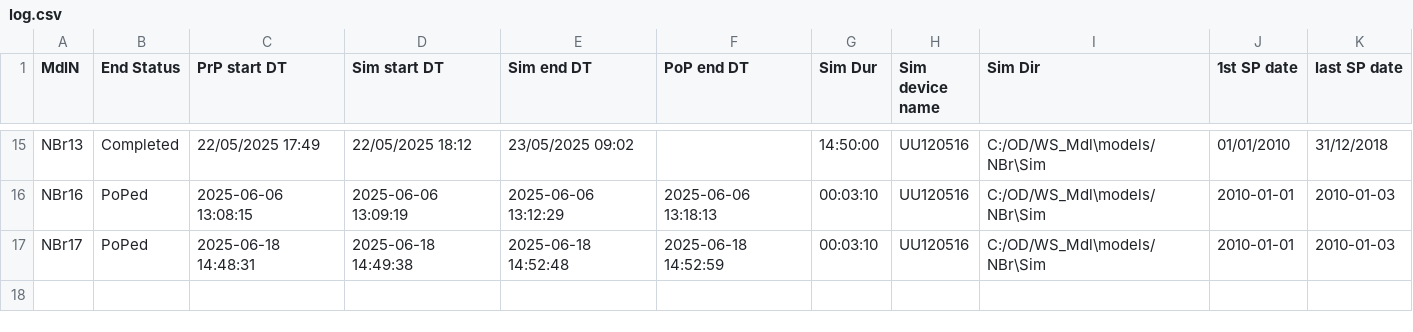
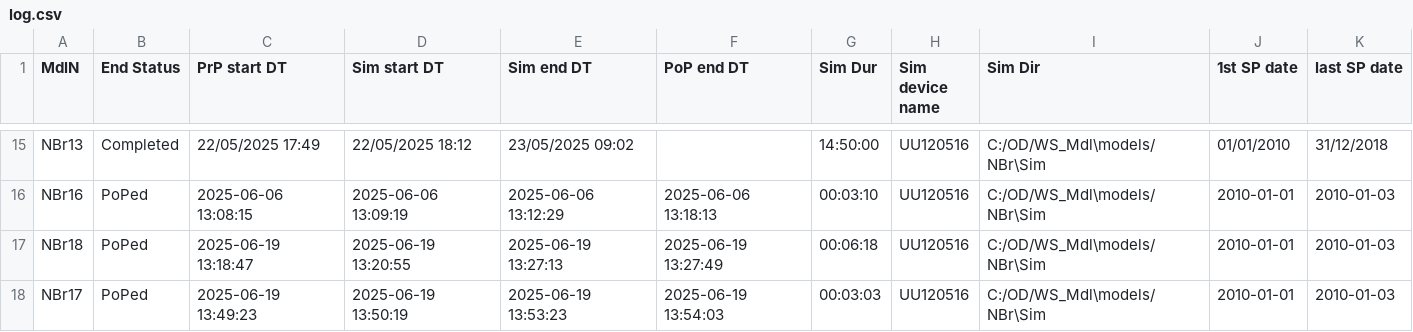
Before and after one commit to Ydrolog/WS_Mdl, a CSV file: Mng/log.csv, drawn as a sheet; only a part is shown, gaps mark what is left out.

```diff
--- a/Mng/log.csv
+++ b/Mng/log.csv
@@ -16,2 +16,3 @@ NBr13,Completed,22/05/2025 17:49,22/05/2025 18:12,23/05/2025 09:02,,14:50:00,UU1
 NBr16,PoPed,2025-06-06 13:08:15,2025-06-06 13:09:19,2025-06-06 13:12:29,2025-06-06 13:18:13,00:03:10,UU120516,C:/OD/WS_Mdl\models/NBr\Sim,2010-01-01,2010-01-03
-NBr17,PoPed,2025-06-18 14:48:31,2025-06-18 14:49:38,2025-06-18 14:52:48,2025-06-18 14:52:59,00:03:10,UU120516,C:/OD/WS_Mdl\models/NBr\Sim,2010-01-01,2010-01-03
+NBr18,PoPed,2025-06-19 13:18:47,2025-06-19 13:20:55,2025-06-19 13:27:13,2025-06-19 13:27:49,00:06:18,UU120516,C:/OD/WS_Mdl\models/NBr\Sim,2010-01-01,2010-01-03
+NBr17,PoPed,2025-06-19 13:49:23,2025-06-19 13:50:19,2025-06-19 13:53:23,2025-06-19 13:54:03,00:03:03,UU120516,C:/OD/WS_Mdl\models/NBr\Sim,2010-01-01,2010-01-03
```
Also changed, not shown: 10 other files.
